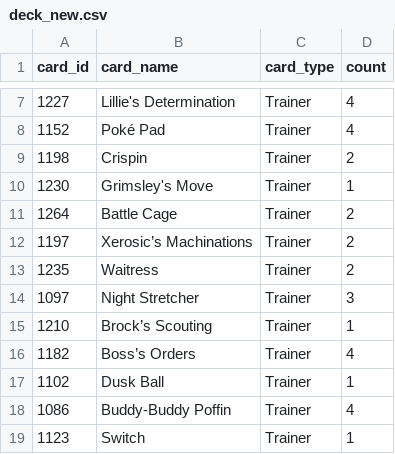
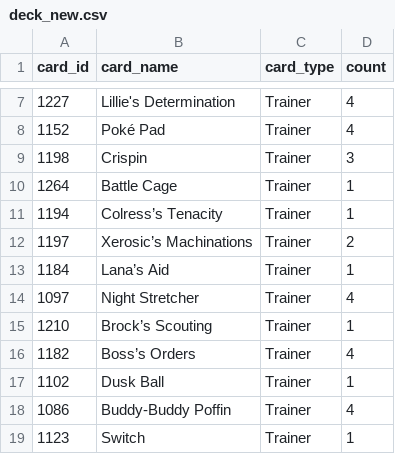
Before and after one commit to subhyaffara13/PTCG-Agent, a CSV file: cb_agents/deck_new.csv, drawn as a sheet; only a part is shown, gaps mark what is left out.

```diff
--- a/cb_agents/deck_new.csv
+++ b/cb_agents/deck_new.csv
@@ -8,8 +8,8 @@ card_id,card_name,card_type,count
 1152,Poké Pad,Trainer,4
-1198,Crispin,Trainer,2
-1230,Grimsley's Move,Trainer,1
-1264,Battle Cage,Trainer,2
+1198,Crispin,Trainer,3
+1264,Battle Cage,Trainer,1
+1194,Colress’s Tenacity,Trainer,1
 1197,Xerosic’s Machinations,Trainer,2
-1235,Waitress,Trainer,2
-1097,Night Stretcher,Trainer,3
+1184,Lana’s Aid,Trainer,1
+1097,Night Stretcher,Trainer,4
 1210,Brock’s Scouting,Trainer,1
```
Also changed, not shown: submission/cb_agents/deck_new.csv, submission/deck.csv, 7 other files.
